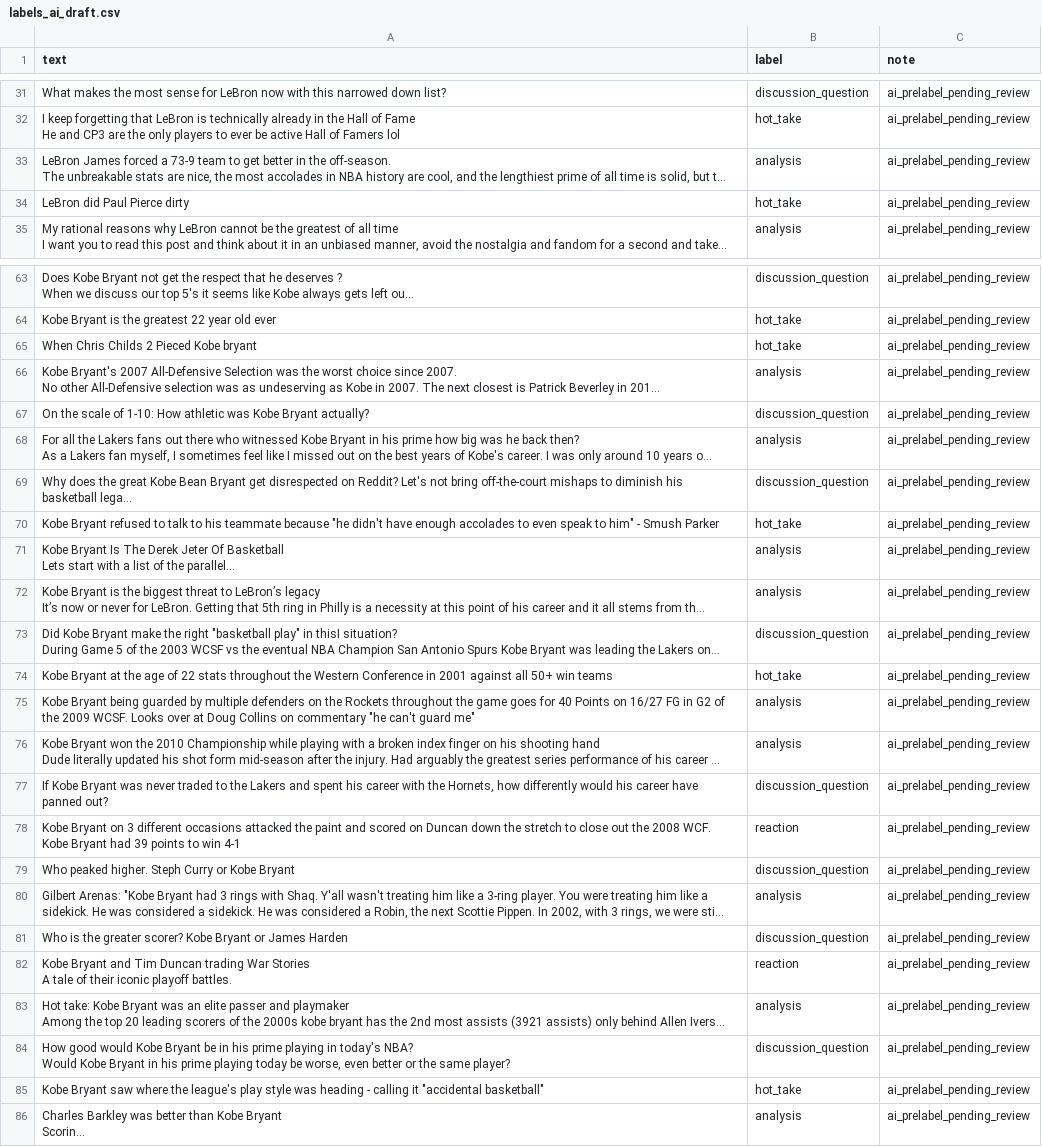
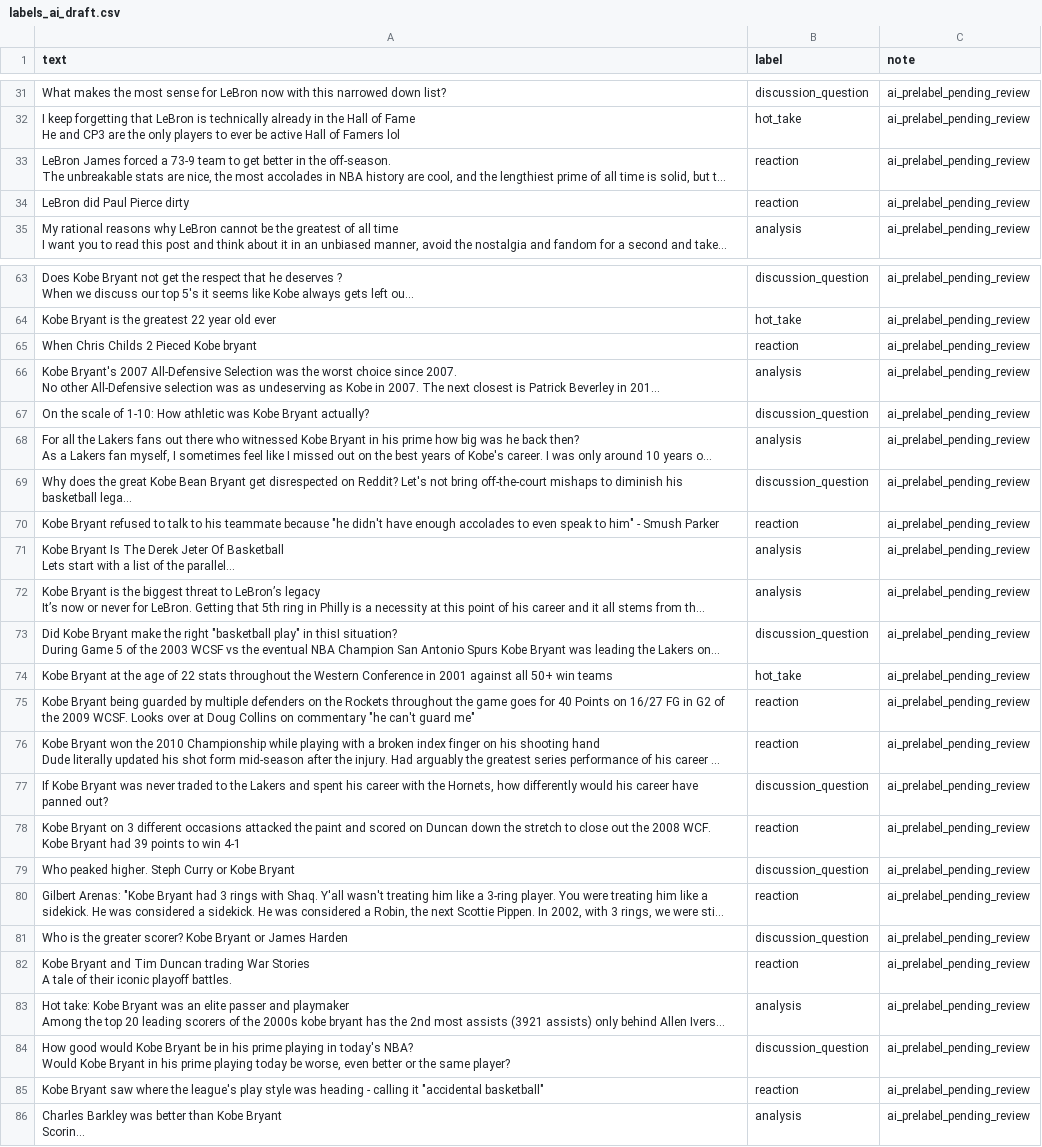
Before and after one commit to mahjiid/ai201-project3-takemeter-starter-v2026, a CSV file: labels_ai_draft.csv, drawn as a sheet; only a part is shown, gaps mark what is left out; long unchanged cells end in …; the diff covers the shown part only; the diff names each change by its address in the sheet, - before the commit and + after, or states it on an @@ line.

Commit message:
data: improve reaction pre-label coverage

```diff
--- a/labels_ai_draft.csv
+++ b/labels_ai_draft.csv
-B33 (label): analysis
+B33 (label): reaction
-B34 (label): hot_take
+B34 (label): reaction
-B65 (label): hot_take
+B65 (label): reaction
-B70 (label): hot_take
+B70 (label): reaction
-B75:B76 (label): analysis
+B75:B76 (label): reaction
-B80 (label): analysis
+B80 (label): reaction
-B85 (label): hot_take
+B85 (label): reaction
```
Also changed, not shown: 9 edited cells elsewhere in this file.
